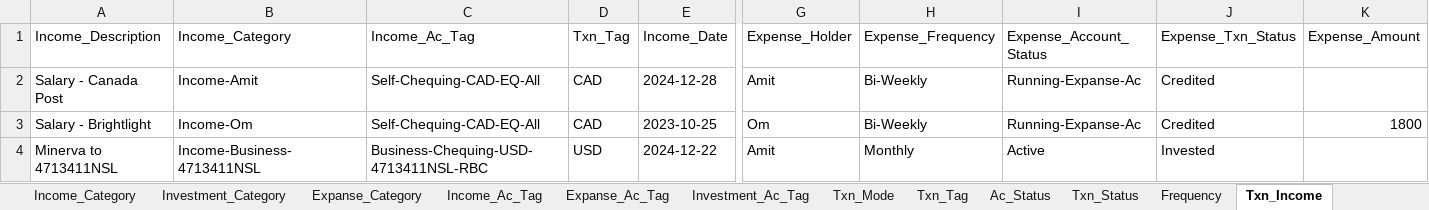
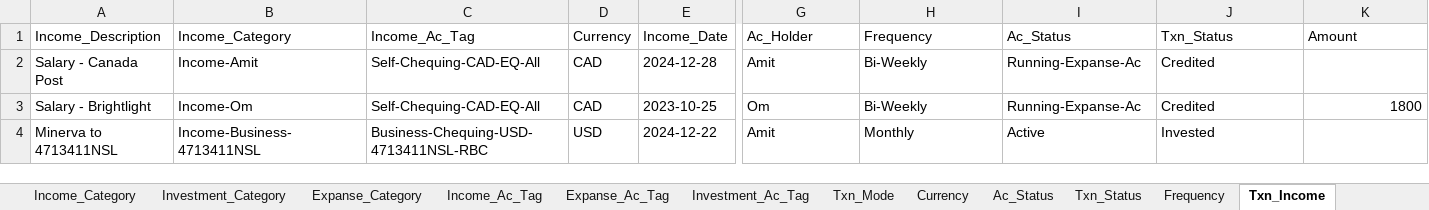
Before and after one commit to 6476487685/ClearView, an Excel workbook: Account_Invest_Income_Task_TxnMaster_Demo_2025_10_27.xlsx, sheet Txn_Income, drawn as a sheet; only a part is shown, gaps mark what is left out; values as stored, in another font and other column widths than the file's, no borders; the diff names each change by its address in the sheet, - before the commit and + after, or states it on an @@ line.

```diff
--- a/Account_Invest_Income_Task_TxnMaster_Demo_2025_10_27.xlsx (sheet Txn_Income)
+++ b/Account_Invest_Income_Task_TxnMaster_Demo_2025_10_27.xlsx (sheet Txn_Income)
-sheet tab: Txn_Tag
+sheet tab: Currency
-D1: Txn_Tag
+D1: Currency
-G1: Expense_Holder
+G1: Ac_Holder
-H1: Expense_Frequency
+H1: Frequency
-I1: Expense_Account_Status
+I1: Ac_Status
-J1: Expense_Txn_Status
+J1: Txn_Status
-K1: Expense_Amount
+K1: Amount
```
Also changed, not shown: sheet Txn_Investment, sheet Txn_Expense, sheet Currency, 1 other file.
